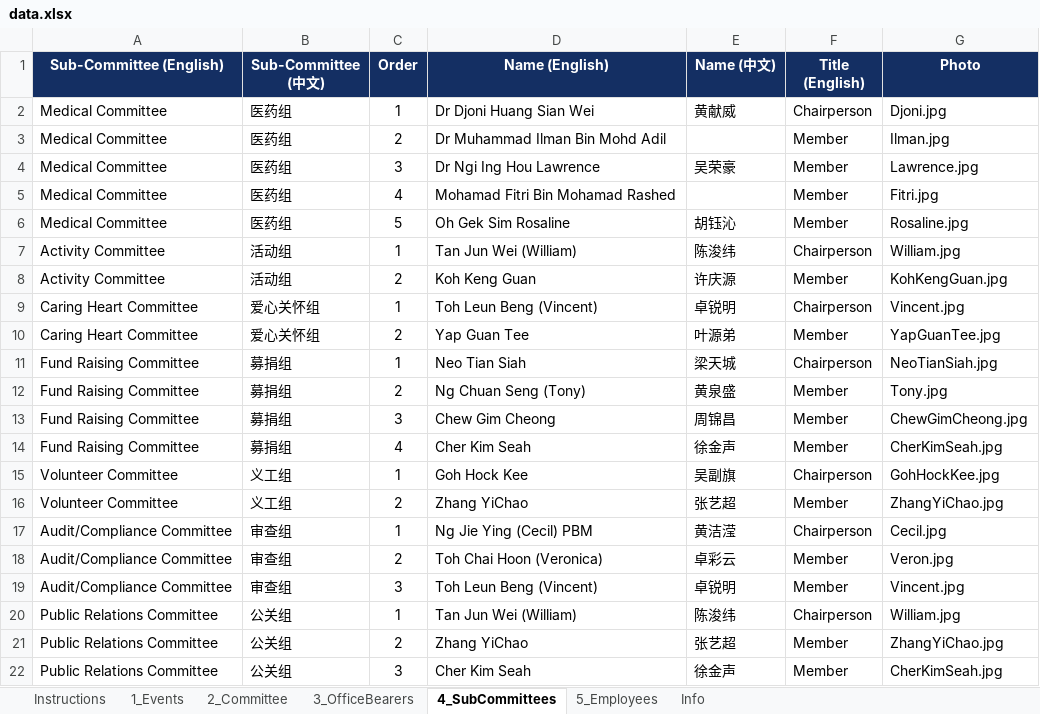
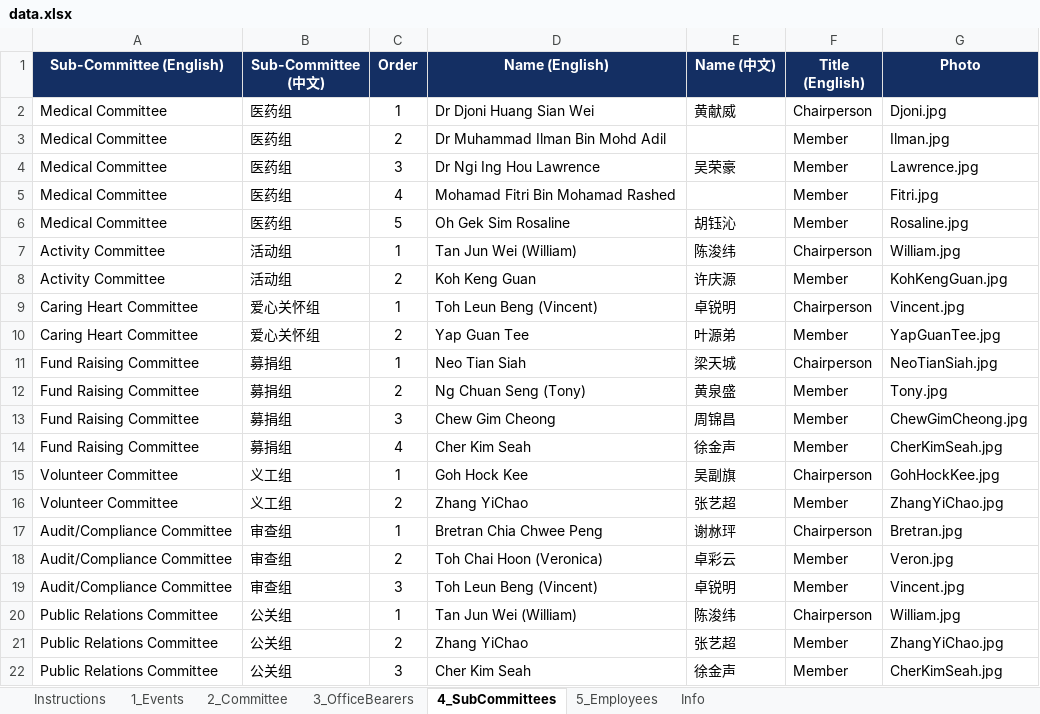
Before and after one commit to NamHongWelfareSS/Member-Handbook, an Excel workbook: data.xlsx, sheet 4_SubCommittees, drawn as a sheet; values as stored, in another font and other column widths than the file's, no borders; the diff names each change by its address in the sheet, - before the commit and + after, or states it on an @@ line.

```diff
--- a/data.xlsx (sheet 4_SubCommittees)
+++ b/data.xlsx (sheet 4_SubCommittees)
-D17 (Name (English)): Ng Jie Ying (Cecil) PBM
+D17 (Name (English)): Bretran Chia Chwee Peng
-E17 (Name (中文)): 黄洁滢
+E17 (Name (中文)): 谢沝玶
-G17 (Photo): Cecil.jpg
+G17 (Photo): Bretran.jpg
```
Also changed, not shown: sheet 2_Committee, sheet Info.
